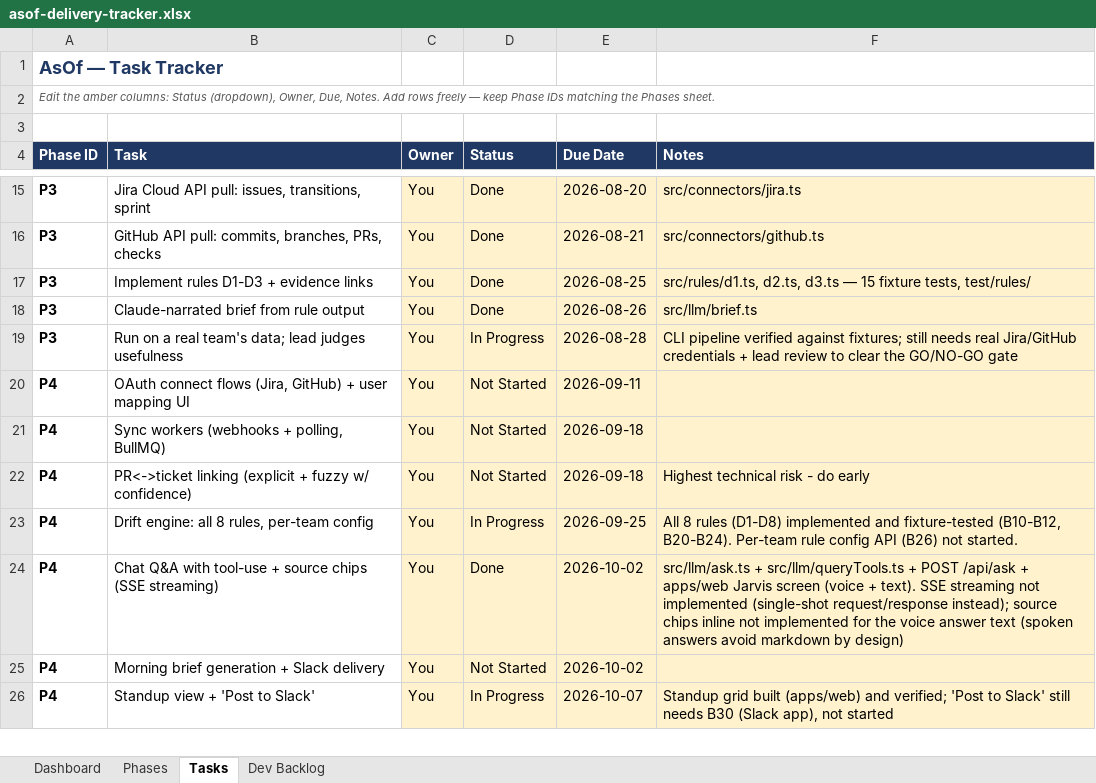
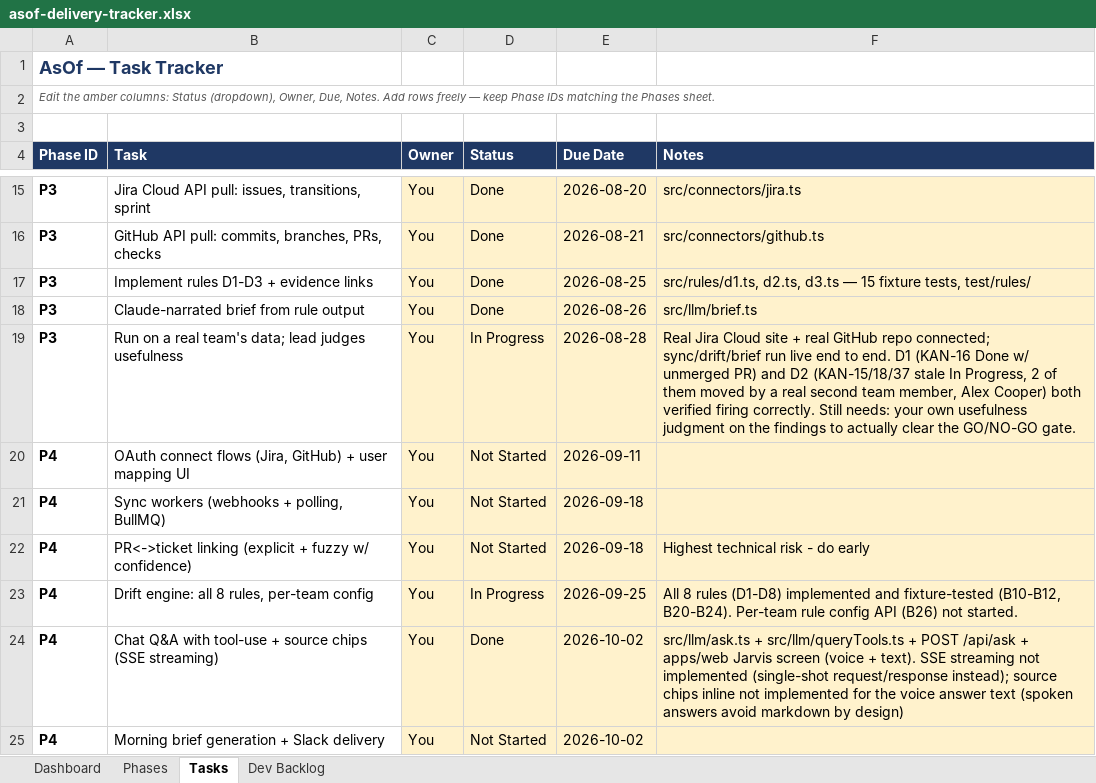
Before and after one commit to vinaycookscode/AsOf, an Excel workbook: .claude/context/asof-delivery-tracker.xlsx, sheet Tasks, drawn as a sheet; only a part is shown, gaps mark what is left out; the shorter side is filled out with more unchanged rows; values as stored, in another font and other column widths than the file's, no borders; conditional formats not drawn; the diff names each change by its address in the sheet, - before the commit and + after, or states it on an @@ line.

Commit message:
Document the first live Jira+GitHub run in README and the delivery tracker
Records the B14 milestone: real sync/drift/brief run against a live team, the three
real bugs it surfaced and fixed (Jira /search/jql migration, Kanban board handling,
brief prompt placeholder leak), and that D1/D2 both verified firing on real data --
including organic activity from a second real team member. GO/NO-GO itself still
needs the lead's usefulness judgment, not something this tracker update can close.

```diff
--- a/.claude/context/asof-delivery-tracker.xlsx (sheet Tasks)
+++ b/.claude/context/asof-delivery-tracker.xlsx (sheet Tasks)
-F19 (Notes): CLI pipeline verified against fixtures; still needs real Jira/GitHub credentials + lead review to clear the GO/NO-GO gate
+F19 (Notes): Real Jira Cloud site + real GitHub repo connected; sync/drift/brief run live end to end. D1 (KAN-16 Done w/ unmerged PR) and D2 (KAN-15/18/37 stale In Progress, 2 of them moved by a real second team member, Alex Cooper) both verified firing correctly. Still needs: your own usefulness judgment on the findings to actually clear the GO/NO-GO gate.
```
Also changed, not shown: sheet Dev Backlog, 1 other file.
